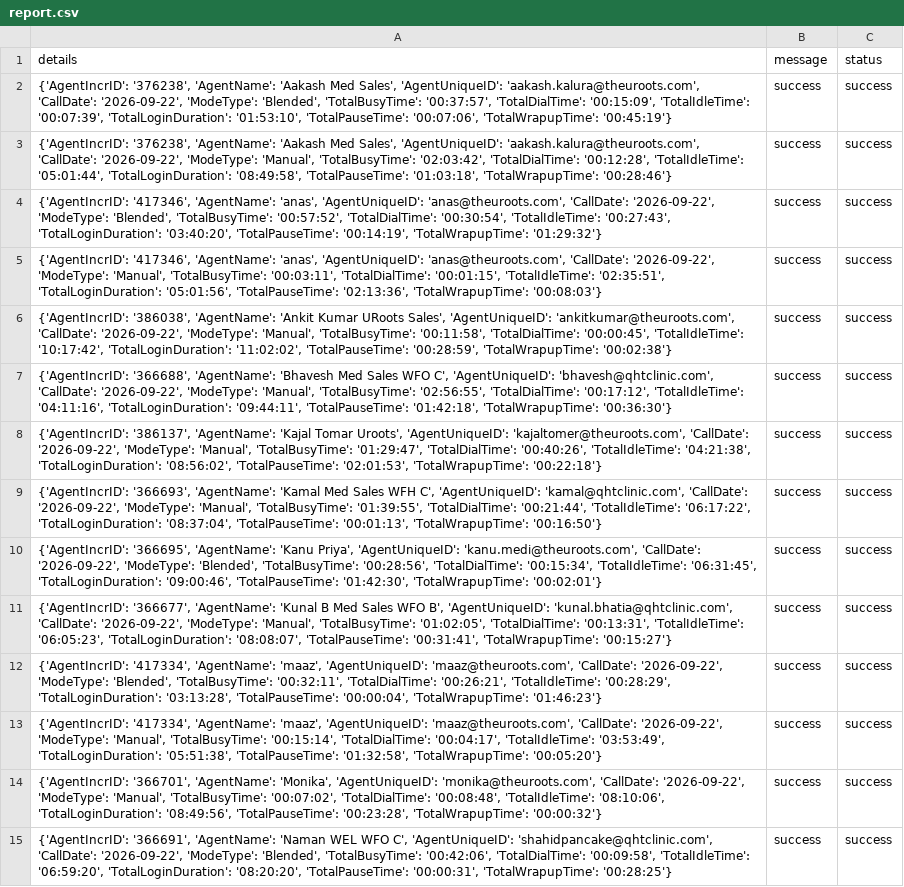
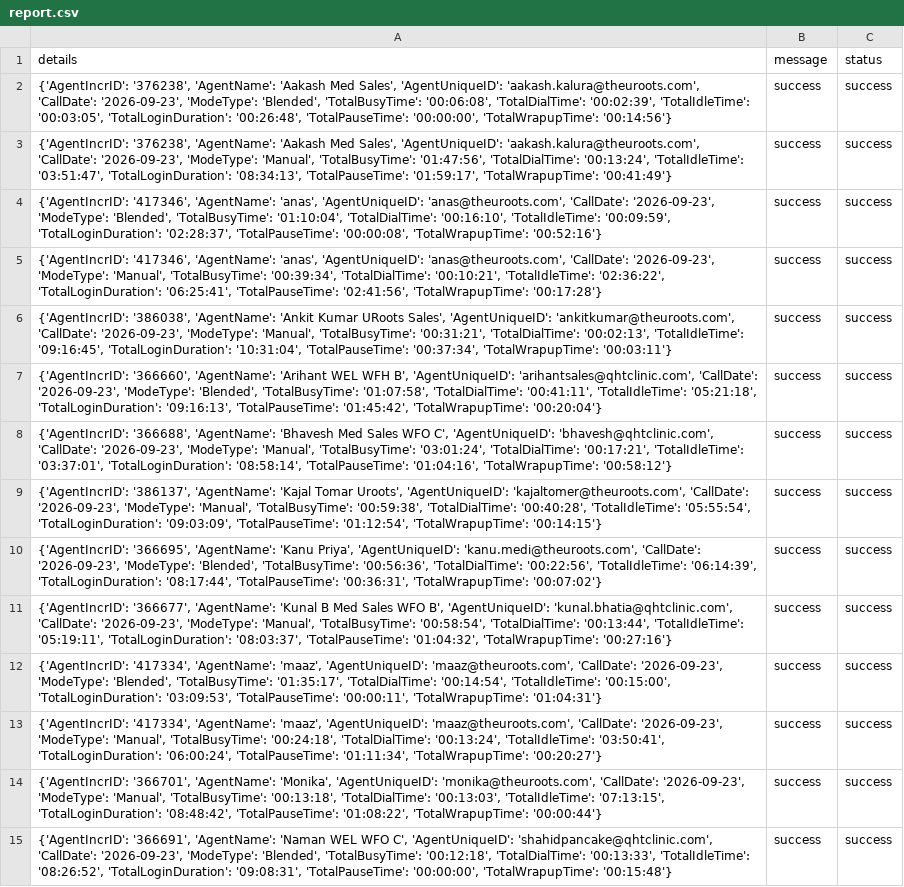
Before and after one commit to John-Cena-DEV/ozonetel_agents, a CSV file: report.csv, drawn as a sheet; only a part is shown; the diff covers the shown part only; the diff names each change by its address in the sheet, - before the commit and + after, or states it on an @@ line.

```diff
--- a/report.csv
+++ b/report.csv
-A2 (details): …'aakash.kalura@theuroots.com', 'CallDate': '2026-09-22', 'ModeType': 'Blended', 'TotalBusyTime': '00:37:57', 'TotalDialTime': '00:15:09', 'TotalIdleTime': '00:07:39', 'TotalLoginDuration': '01:53:10', 'TotalPauseTime': '00:07:06', 'TotalWrapupTime': '00:45:19'}
+A2 (details): …'aakash.kalura@theuroots.com', 'CallDate': '2026-09-23', 'ModeType': 'Blended', 'TotalBusyTime': '00:06:08', 'TotalDialTime': '00:02:39', 'TotalIdleTime': '00:03:05', 'TotalLoginDuration': '00:26:48', 'TotalPauseTime': '00:00:00', 'TotalWrapupTime': '00:14:56'}
-A3 (details): …'aakash.kalura@theuroots.com', 'CallDate': '2026-09-22', 'ModeType': 'Manual', 'TotalBusyTime': '02:03:42', 'TotalDialTime': '00:12:28', 'TotalIdleTime': '05:01:44', 'TotalLoginDuration': '08:49:58', 'TotalPauseTime': '01:03:18', 'TotalWrapupTime': '00:28:46'}
+A3 (details): …'aakash.kalura@theuroots.com', 'CallDate': '2026-09-23', 'ModeType': 'Manual', 'TotalBusyTime': '01:47:56', 'TotalDialTime': '00:13:24', 'TotalIdleTime': '03:51:47', 'TotalLoginDuration': '08:34:13', 'TotalPauseTime': '01:59:17', 'TotalWrapupTime': '00:41:49'}
-A4 (details): …'anas@theuroots.com', 'CallDate': '2026-09-22', 'ModeType': 'Blended', 'TotalBusyTime': '00:57:52', 'TotalDialTime': '00:30:54', 'TotalIdleTime': '00:27:43', 'TotalLoginDuration': '03:40:20', 'TotalPauseTime': '00:14:19', 'TotalWrapupTime': '01:29:32'}
+A4 (details): …'anas@theuroots.com', 'CallDate': '2026-09-23', 'ModeType': 'Blended', 'TotalBusyTime': '01:10:04', 'TotalDialTime': '00:16:10', 'TotalIdleTime': '00:09:59', 'TotalLoginDuration': '02:28:37', 'TotalPauseTime': '00:00:08', 'TotalWrapupTime': '00:52:16'}
-A5 (details): …'anas@theuroots.com', 'CallDate': '2026-09-22', 'ModeType': 'Manual', 'TotalBusyTime': '00:03:11', 'TotalDialTime': '00:01:15', 'TotalIdleTime': '02:35:51', 'TotalLoginDuration': '05:01:56', 'TotalPauseTime': '02:13:36', 'TotalWrapupTime': '00:08:03'}
+A5 (details): …'anas@theuroots.com', 'CallDate': '2026-09-23', 'ModeType': 'Manual', 'TotalBusyTime': '00:39:34', 'TotalDialTime': '00:10:21', 'TotalIdleTime': '02:36:22', 'TotalLoginDuration': '06:25:41', 'TotalPauseTime': '02:41:56', 'TotalWrapupTime': '00:17:28'}
-A6 (details): …'ankitkumar@theuroots.com', 'CallDate': '2026-09-22', 'ModeType': 'Manual', 'TotalBusyTime': '00:11:58', 'TotalDialTime': '00:00:45', 'TotalIdleTime': '10:17:42', 'TotalLoginDuration': '11:02:02', 'TotalPauseTime': '00:28:59', 'TotalWrapupTime': '00:02:38'}
+A6 (details): …'ankitkumar@theuroots.com', 'CallDate': '2026-09-23', 'ModeType': 'Manual', 'TotalBusyTime': '00:31:21', 'TotalDialTime': '00:02:13', 'TotalIdleTime': '09:16:45', 'TotalLoginDuration': '10:31:04', 'TotalPauseTime': '00:37:34', 'TotalWrapupTime': '00:03:11'}
-A7 (details): {'AgentIncrID': '366688', 'AgentName': 'Bhavesh Med Sales WFO C', 'AgentUniqueID': 'bhavesh@qhtclinic.com', 'CallDate': '2026-09-22', 'ModeType': 'Manual', 'TotalBusyTime': '02:56:55', 'TotalDialTime': '00:17:12', 'TotalIdleTime': '04:11:16', 'TotalLoginDuration': '09:44:11', 'TotalPauseTime': '01:42:18', 'TotalWrapupTime': '00:36:30'}
+A7 (details): {'AgentIncrID': '366660', 'AgentName': 'Arihant WEL WFH B', 'AgentUniqueID': 'arihantsales@qhtclinic.com', 'CallDate': '2026-09-23', 'ModeType': 'Blended', 'TotalBusyTime': '01:07:58', 'TotalDialTime': '00:41:11', 'TotalIdleTime': '05:21:18', 'TotalLoginDuration': '09:16:13', 'TotalPauseTime': '01:45:42', 'TotalWrapupTime': '00:20:04'}
-A8 (details): {'AgentIncrID': '386137', 'AgentName': 'Kajal Tomar Uroots', 'AgentUniqueID': 'kajaltomer@theuroots.com', 'CallDate': '2026-09-22', 'ModeType': 'Manual', 'TotalBusyTime': '01:29:47', 'TotalDialTime': '00:40:26', 'TotalIdleTime': '04:21:38', 'TotalLoginDuration': '08:56:02', 'TotalPauseTime': '02:01:53', 'TotalWrapupTime': '00:22:18'}
+A8 (details): {'AgentIncrID': '366688', 'AgentName': 'Bhavesh Med Sales WFO C', 'AgentUniqueID': 'bhavesh@qhtclinic.com', 'CallDate': '2026-09-23', 'ModeType': 'Manual', 'TotalBusyTime': '03:01:24', 'TotalDialTime': '00:17:21', 'TotalIdleTime': '03:37:01', 'TotalLoginDuration': '08:58:14', 'TotalPauseTime': '01:04:16', 'TotalWrapupTime': '00:58:12'}
-A9 (details): {'AgentIncrID': '366693', 'AgentName': 'Kamal Med Sales WFH C', 'AgentUniqueID': 'kamal@qhtclinic.com', 'CallDate': '2026-09-22', 'ModeType': 'Manual', 'TotalBusyTime': '01:39:55', 'TotalDialTime': '00:21:44', 'TotalIdleTime': '06:17:22', 'TotalLoginDuration': '08:37:04', 'TotalPauseTime': '00:01:13', 'TotalWrapupTime': '00:16:50'}
+A9 (details): {'AgentIncrID': '386137', 'AgentName': 'Kajal Tomar Uroots', 'AgentUniqueID': 'kajaltomer@theuroots.com', 'CallDate': '2026-09-23', 'ModeType': 'Manual', 'TotalBusyTime': '00:59:38', 'TotalDialTime': '00:40:28', 'TotalIdleTime': '05:55:54', 'TotalLoginDuration': '09:03:09', 'TotalPauseTime': '01:12:54', 'TotalWrapupTime': '00:14:15'}
-A10 (details): …'kanu.medi@theuroots.com', 'CallDate': '2026-09-22', 'ModeType': 'Blended', 'TotalBusyTime': '00:28:56', 'TotalDialTime': '00:15:34', 'TotalIdleTime': '06:31:45', 'TotalLoginDuration': '09:00:46', 'TotalPauseTime': '01:42:30', 'TotalWrapupTime': '00:02:01'}
+A10 (details): …'kanu.medi@theuroots.com', 'CallDate': '2026-09-23', 'ModeType': 'Blended', 'TotalBusyTime': '00:56:36', 'TotalDialTime': '00:22:56', 'TotalIdleTime': '06:14:39', 'TotalLoginDuration': '08:17:44', 'TotalPauseTime': '00:36:31', 'TotalWrapupTime': '00:07:02'}
-A11 (details): …'kunal.bhatia@qhtclinic.com', 'CallDate': '2026-09-22', 'ModeType': 'Manual', 'TotalBusyTime': '01:02:05', 'TotalDialTime': '00:13:31', 'TotalIdleTime': '06:05:23', 'TotalLoginDuration': '08:08:07', 'TotalPauseTime': '00:31:41', 'TotalWrapupTime': '00:15:27'}
+A11 (details): …'kunal.bhatia@qhtclinic.com', 'CallDate': '2026-09-23', 'ModeType': 'Manual', 'TotalBusyTime': '00:58:54', 'TotalDialTime': '00:13:44', 'TotalIdleTime': '05:19:11', 'TotalLoginDuration': '08:03:37', 'TotalPauseTime': '01:04:32', 'TotalWrapupTime': '00:27:16'}
-A12 (details): …'maaz@theuroots.com', 'CallDate': '2026-09-22', 'ModeType': 'Blended', 'TotalBusyTime': '00:32:11', 'TotalDialTime': '00:26:21', 'TotalIdleTime': '00:28:29', 'TotalLoginDuration': '03:13:28', 'TotalPauseTime': '00:00:04', 'TotalWrapupTime': '01:46:23'}
+A12 (details): …'maaz@theuroots.com', 'CallDate': '2026-09-23', 'ModeType': 'Blended', 'TotalBusyTime': '01:35:17', 'TotalDialTime': '00:14:54', 'TotalIdleTime': '00:15:00', 'TotalLoginDuration': '03:09:53', 'TotalPauseTime': '00:00:11', 'TotalWrapupTime': '01:04:31'}
-A13 (details): …'maaz@theuroots.com', 'CallDate': '2026-09-22', 'ModeType': 'Manual', 'TotalBusyTime': '00:15:14', 'TotalDialTime': '00:04:17', 'TotalIdleTime': '03:53:49', 'TotalLoginDuration': '05:51:38', 'TotalPauseTime': '01:32:58', 'TotalWrapupTime': '00:05:20'}
+A13 (details): …'maaz@theuroots.com', 'CallDate': '2026-09-23', 'ModeType': 'Manual', 'TotalBusyTime': '00:24:18', 'TotalDialTime': '00:13:24', 'TotalIdleTime': '03:50:41', 'TotalLoginDuration': '06:00:24', 'TotalPauseTime': '01:11:34', 'TotalWrapupTime': '00:20:27'}
-A14 (details): …'monika@theuroots.com', 'CallDate': '2026-09-22', 'ModeType': 'Manual', 'TotalBusyTime': '00:07:02', 'TotalDialTime': '00:08:48', 'TotalIdleTime': '08:10:06', 'TotalLoginDuration': '08:49:56', 'TotalPauseTime': '00:23:28', 'TotalWrapupTime': '00:00:32'}
+A14 (details): …'monika@theuroots.com', 'CallDate': '2026-09-23', 'ModeType': 'Manual', 'TotalBusyTime': '00:13:18', 'TotalDialTime': '00:13:03', 'TotalIdleTime': '07:13:15', 'TotalLoginDuration': '08:48:42', 'TotalPauseTime': '01:08:22', 'TotalWrapupTime': '00:00:44'}
-A15 (details): …'shahidpancake@qhtclinic.com', 'CallDate': '2026-09-22', 'ModeType': 'Blended', 'TotalBusyTime': '00:42:06', 'TotalDialTime': '00:09:58', 'TotalIdleTime': '06:59:20', 'TotalLoginDuration': '08:20:20', 'TotalPauseTime': '00:00:31', 'TotalWrapupTime': '00:28:25'}
+A15 (details): …'shahidpancake@qhtclinic.com', 'CallDate': '2026-09-23', 'ModeType': 'Blended', 'TotalBusyTime': '00:12:18', 'TotalDialTime': '00:13:33', 'TotalIdleTime': '08:26:52', 'TotalLoginDuration': '09:08:31', 'TotalPauseTime': '00:00:00', 'TotalWrapupTime': '00:15:48'}
```
Also changed, not shown: 5 added rows and 8 edited cells elsewhere in this file.
